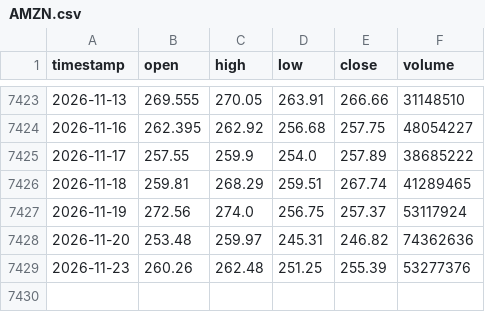
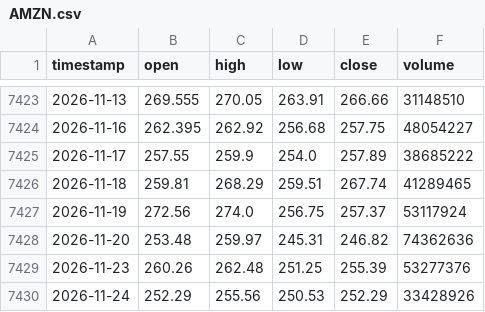
Before and after one commit to monica-a-git/Stock_Price_Predictor, a CSV file: data/AMZN.csv, drawn as a sheet; only a part is shown, gaps mark what is left out; the diff names each change by its address in the sheet, - before the commit and + after, or states it on an @@ line.

```diff
--- a/data/AMZN.csv
+++ b/data/AMZN.csv
+row 7430: 2026-11-24 | 252.29 | 255.56 | 250.53 | 252.29 | 33428926
```
Also changed, not shown: data/AAPL_predictions.csv, data/AMZN_predictions.csv, 18 other files.
